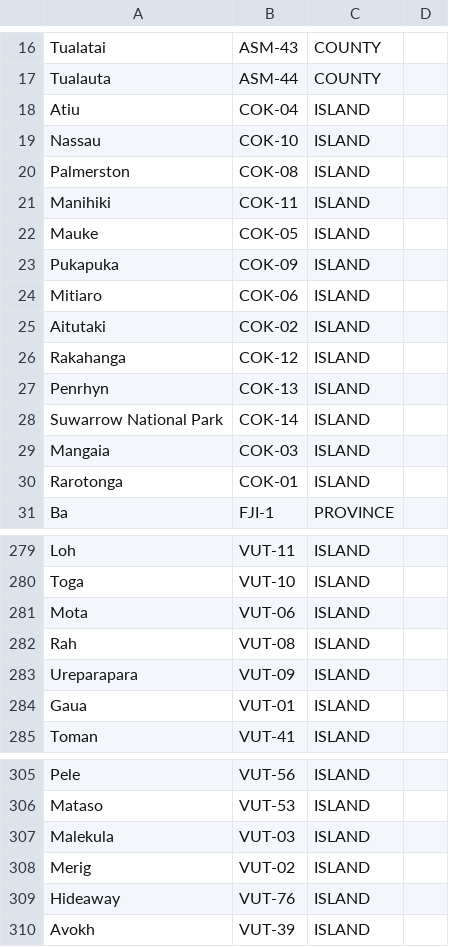
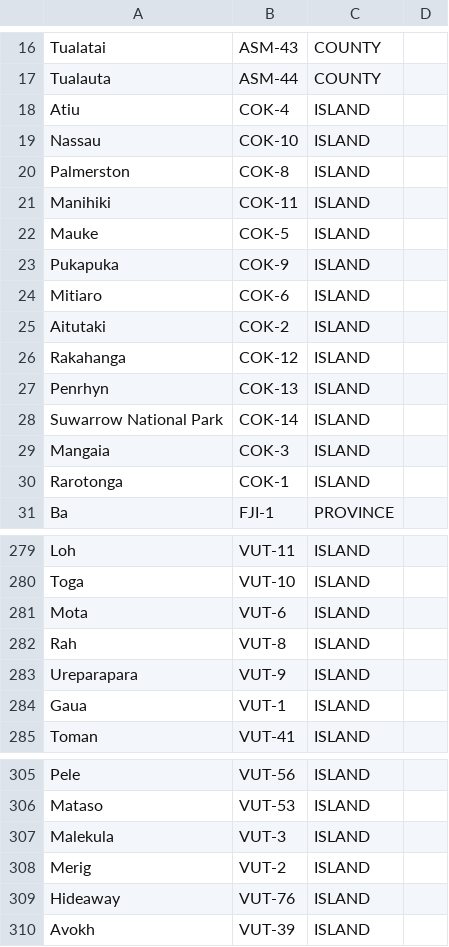
Before and after one commit to PacificCommunity/csv-geo-pacific, a CSV file: documentation/subCountry2/sample.csv, drawn as a sheet; only a part is shown, gaps mark what is left out; the diff covers the shown part only.

```diff
--- a/documentation/subCountry2/sample.csv
+++ b/documentation/subCountry2/sample.csv
@@ -17,10 +17,10 @@ Tualatai,ASM-43,COUNTY,
 Tualauta,ASM-44,COUNTY,
-Atiu,COK-04,ISLAND,
+Atiu,COK-4,ISLAND,
 Nassau,COK-10,ISLAND,
-Palmerston,COK-08,ISLAND,
+Palmerston,COK-8,ISLAND,
 Manihiki,COK-11,ISLAND,
-Mauke,COK-05,ISLAND,
-Pukapuka,COK-09,ISLAND,
-Mitiaro,COK-06,ISLAND,
-Aitutaki,COK-02,ISLAND,
+Mauke,COK-5,ISLAND,
+Pukapuka,COK-9,ISLAND,
+Mitiaro,COK-6,ISLAND,
+Aitutaki,COK-2,ISLAND,
 Rakahanga,COK-12,ISLAND,
@@ -28,4 +28,4 @@ Penrhyn,COK-13,ISLAND,
 Suwarrow National Park,COK-14,ISLAND,
-Mangaia,COK-03,ISLAND,
-Rarotonga,COK-01,ISLAND,
+Mangaia,COK-3,ISLAND,
+Rarotonga,COK-1,ISLAND,
 Ba,FJI-1,PROVINCE,
@@ -280,6 +280,6 @@ Loh,VUT-11,ISLAND,
 Toga,VUT-10,ISLAND,
-Mota,VUT-06,ISLAND,
-Rah,VUT-08,ISLAND,
-Ureparapara,VUT-09,ISLAND,
-Gaua,VUT-01,ISLAND,
+Mota,VUT-6,ISLAND,
+Rah,VUT-8,ISLAND,
+Ureparapara,VUT-9,ISLAND,
+Gaua,VUT-1,ISLAND,
 Toman,VUT-41,ISLAND,
@@ -306,4 +306,4 @@ Pele,VUT-56,ISLAND,
 Mataso,VUT-53,ISLAND,
-Malekula,VUT-03,ISLAND,
-Merig,VUT-02,ISLAND,
+Malekula,VUT-3,ISLAND,
+Merig,VUT-2,ISLAND,
 Hideaway,VUT-76,ISLAND,
```
Also changed, not shown: 3 edited cells elsewhere in this file, documentation/subCountry1/sample.csv, documentation/subCountry3/sample.csv, 31 other files.
